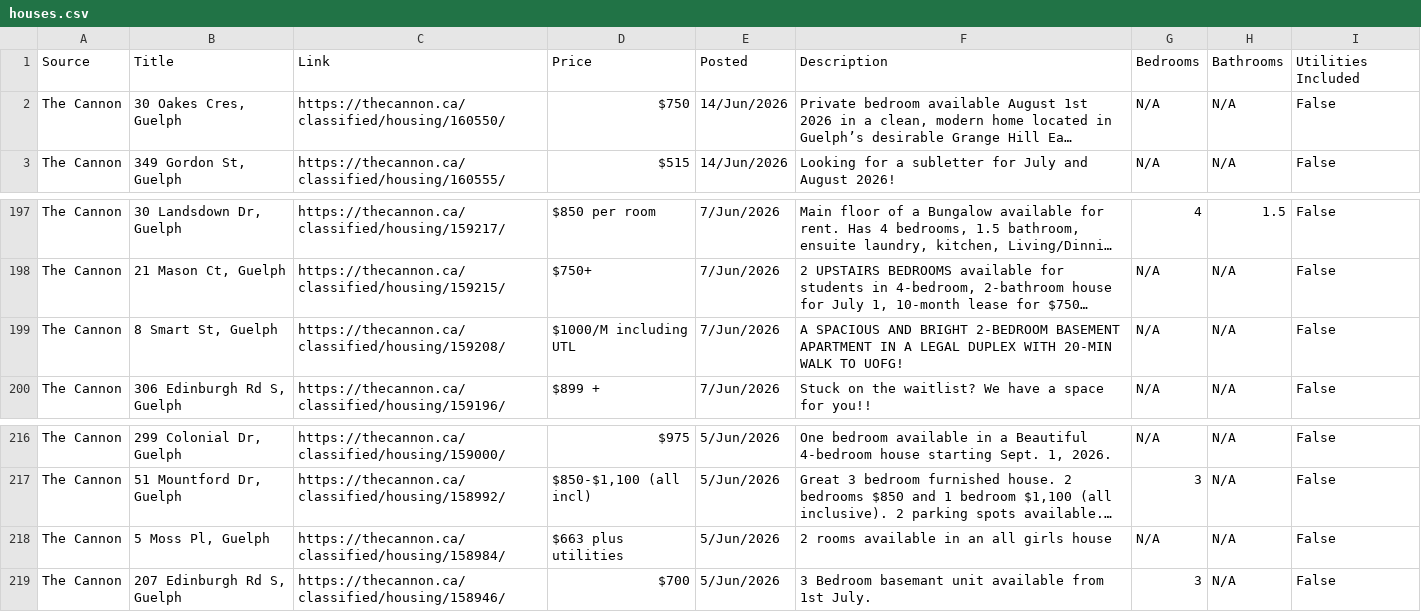
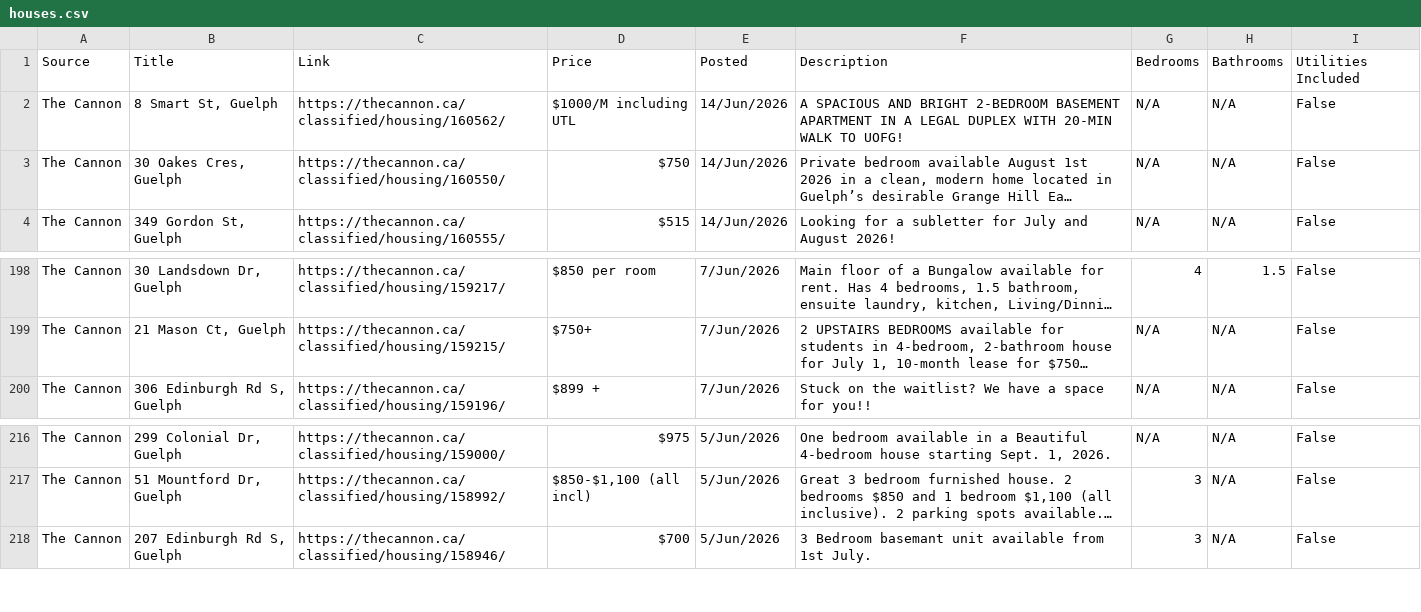
Before and after one commit to Jkhaleed/Rental-Scrapper, a CSV file: houses.csv, drawn as a sheet; only a part is shown, gaps mark what is left out; long unchanged cells end in …; removed rows and columns are numbered as before the commit, all else as after; the diff names each change by its address in the sheet, - before the commit and + after, or states it on an @@ line.

```diff
--- a/houses.csv
+++ b/houses.csv
+row 2: The Cannon | 8 Smart St, Guelph | https://thecannon.ca/classified/housing/160562/ | $1000/M including UTL | 14/Jun/2026 | A SPACIOUS AND BRIGHT 2-BEDROOM BASEMENT APARTMENT IN A LEGAL DUPLEX WITH 20-MIN WALK TO UOFG! | N/A | N/A | False
-row 199: The Cannon | 8 Smart St, Guelph | https://thecannon.ca/classified/housing/159208/ | $1000/M including UTL | 7/Jun/2026 | A SPACIOUS AND BRIGHT 2-BEDROOM BASEMENT APARTMENT IN A LEGAL DUPLEX WITH 20-MIN WALK TO UOFG! | N/A | N/A | False
-row 218: The Cannon | 5 Moss Pl, Guelph | https://thecannon.ca/classified/housing/158984/ | $663 plus utilities | 5/Jun/2026 | 2 rooms available in an all girls house | N/A | N/A | False
```
